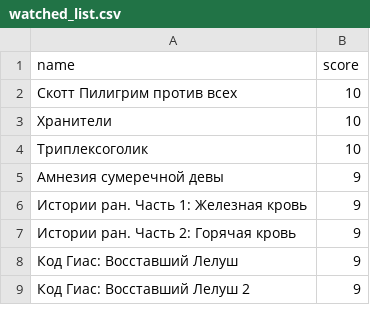
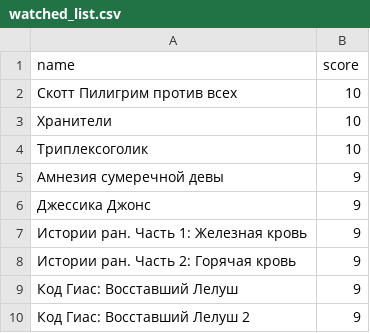
Before and after one commit to rprtr258/rprtr258.github.io, a CSV file: site/_data/watched_list.csv, drawn as a sheet; only a part is shown; the diff names each change by its address in the sheet, - before the commit and + after, or states it on an @@ line.

Commit message:
Update watched_list.csv

```diff
--- a/site/_data/watched_list.csv
+++ b/site/_data/watched_list.csv
+row 6: Джессика Джонс | 9
```
